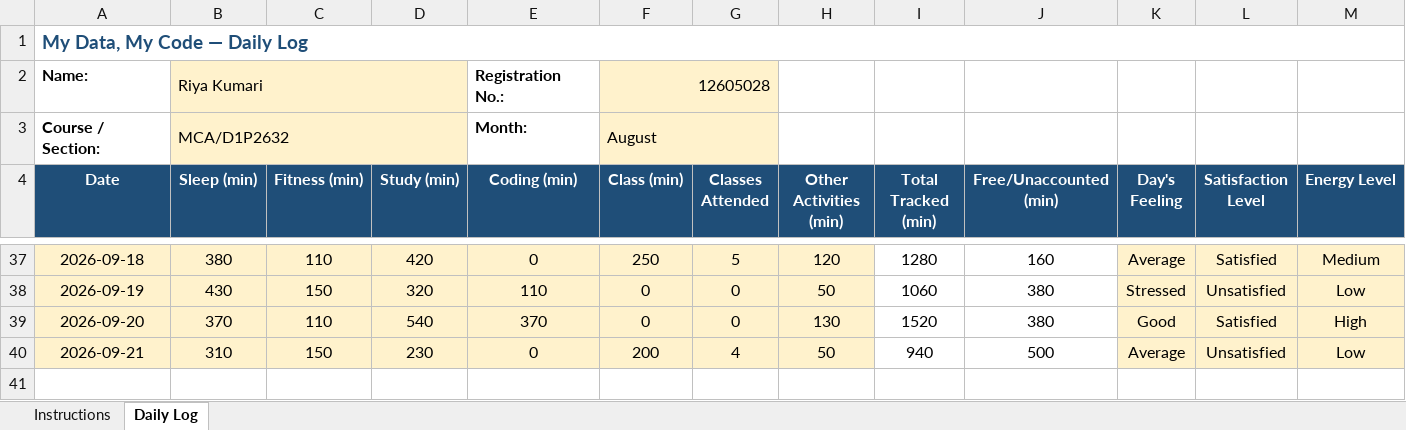
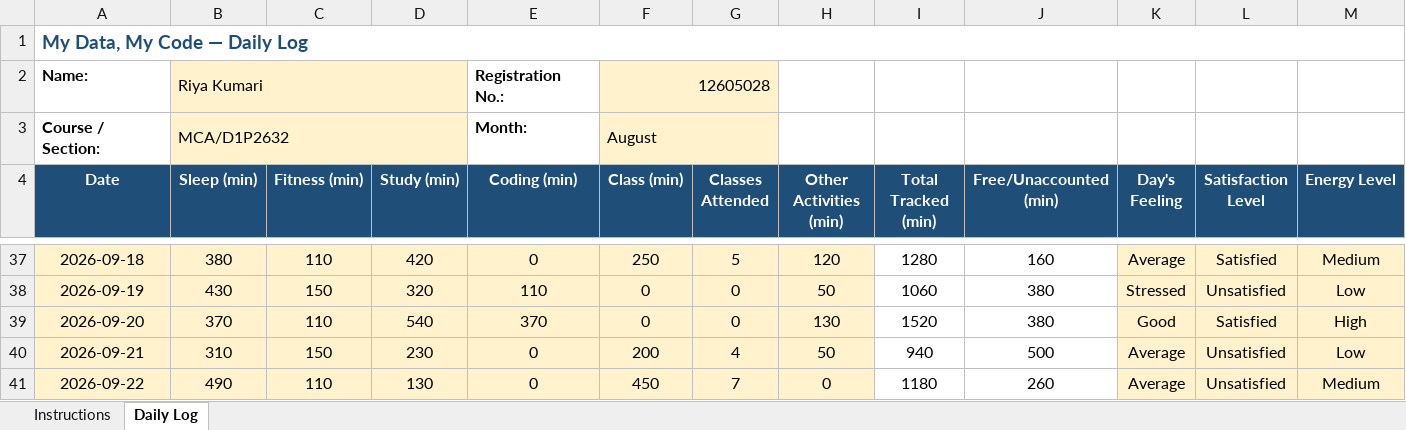
Before and after one commit to RiyaKumari2602/cap776, an Excel workbook: 12605028.xlsx, sheet Daily Log, drawn as a sheet; only a part is shown, gaps mark what is left out; values as stored, in another font and other column widths than the file's, no borders; conditional formats not drawn; rows hold the shown columns only; the diff names each change by its address in the sheet, - before the commit and + after, or states it on an @@ line.

Commit message:
my updated data

```diff
--- a/12605028.xlsx (sheet Daily Log)
+++ b/12605028.xlsx (sheet Daily Log)
+row 41: 2026-09-22 | 490 | 110 | 130 | 0 | 450 | 7 | 0 | 1180 | 260 | Average | Unsatisfied | Medium
```
